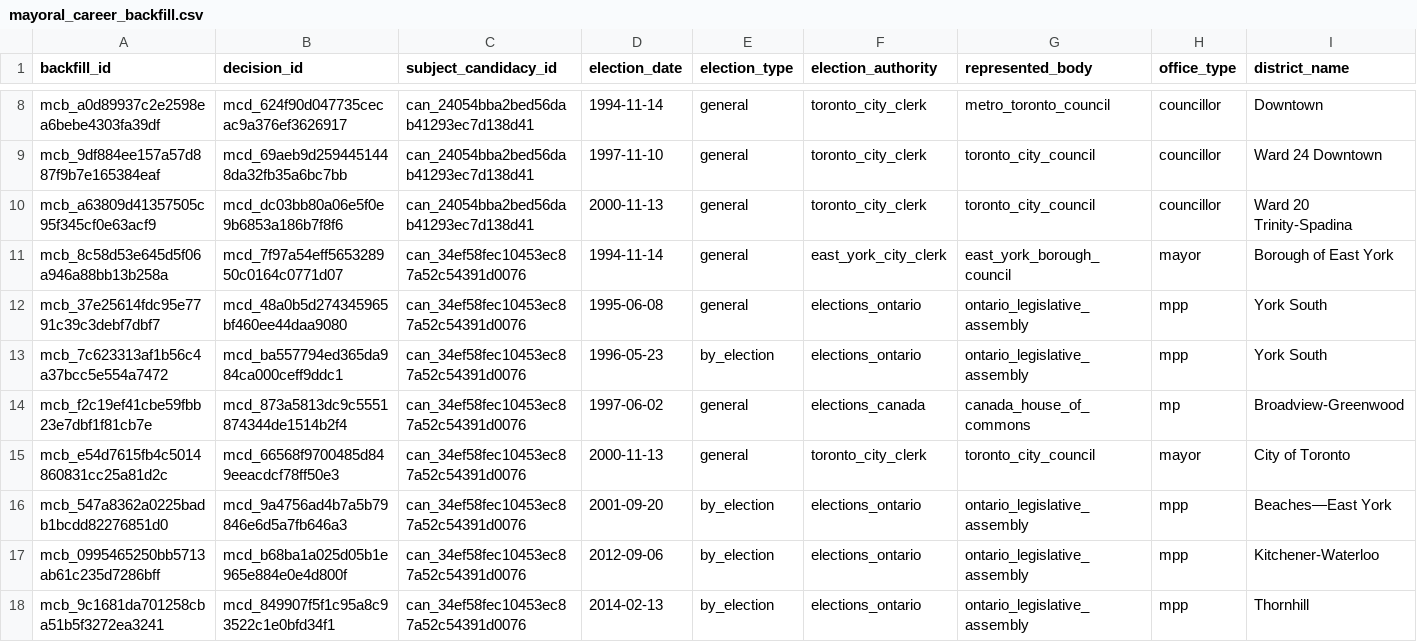
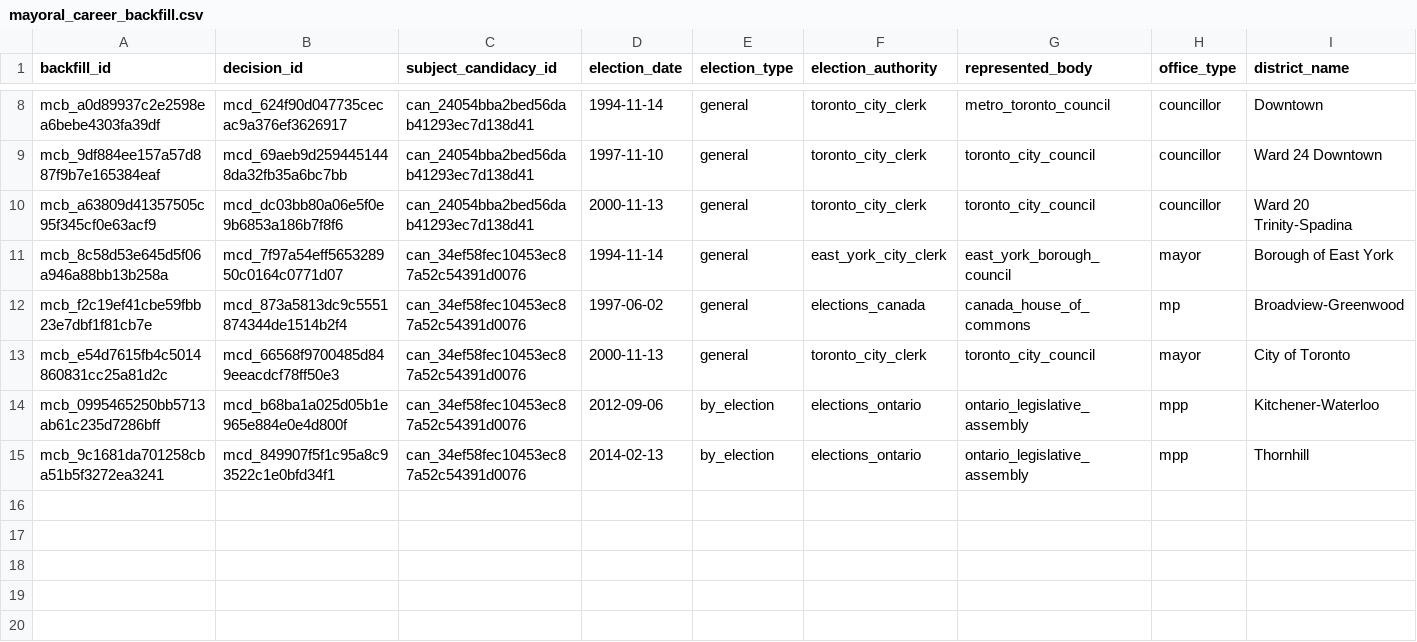
Before and after one commit to alexwolson/toronto-election-results, a CSV file: data/reference/mayoral_career_backfill.csv, drawn as a sheet; only a part is shown, gaps mark what is left out; rows hold the shown columns only; the diff names each change by its address in the sheet, - before the commit and + after, or states it on an @@ line.

```diff
--- a/data/reference/mayoral_career_backfill.csv
+++ b/data/reference/mayoral_career_backfill.csv
-row 12: mcb_37e25614fdc95e7791c39c3debf7dbf7 | mcd_48a0b5d274345965bf460ee44daa9080 | can_34ef58fec10453ec87a52c54391d0076 | 1995-06-08 | general | elections_ontario | ontario_legislative_assembly | mpp | York South
-row 13: mcb_7c623313af1b56c4a37bcc5e554a7472 | mcd_ba557794ed365da984ca000ceff9ddc1 | can_34ef58fec10453ec87a52c54391d0076 | 1996-05-23 | by_election | elections_ontario | ontario_legislative_assembly | mpp | York South
-row 16: mcb_547a8362a0225badb1bcdd82276851d0 | mcd_9a4756ad4b7a5b79846e6d5a7fb646a3 | can_34ef58fec10453ec87a52c54391d0076 | 2001-09-20 | by_election | elections_ontario | ontario_legislative_assembly | mpp | Beaches—East York
```
Also changed, not shown: data/out/election_events.csv, data/out/parties.csv, 33 other files.
